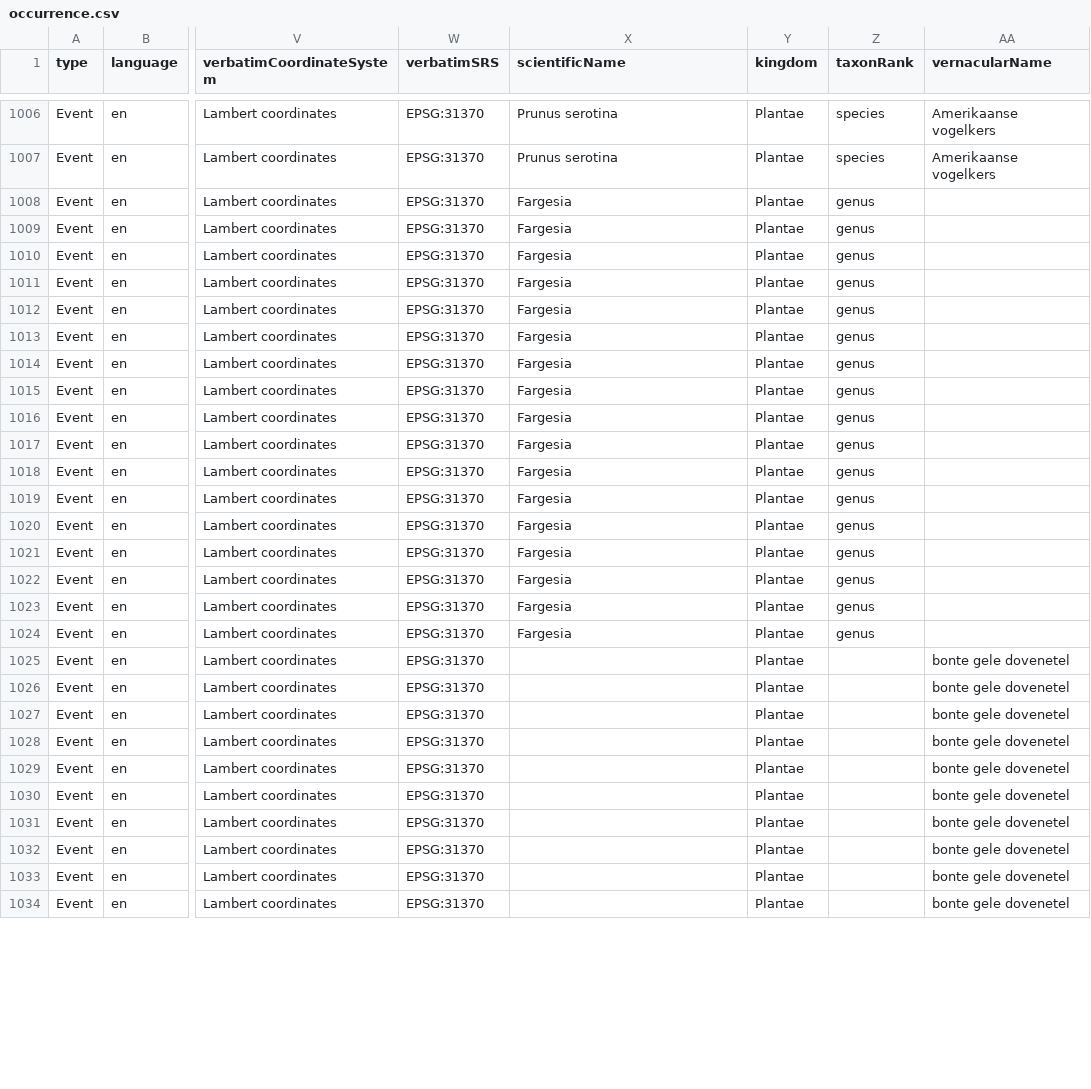
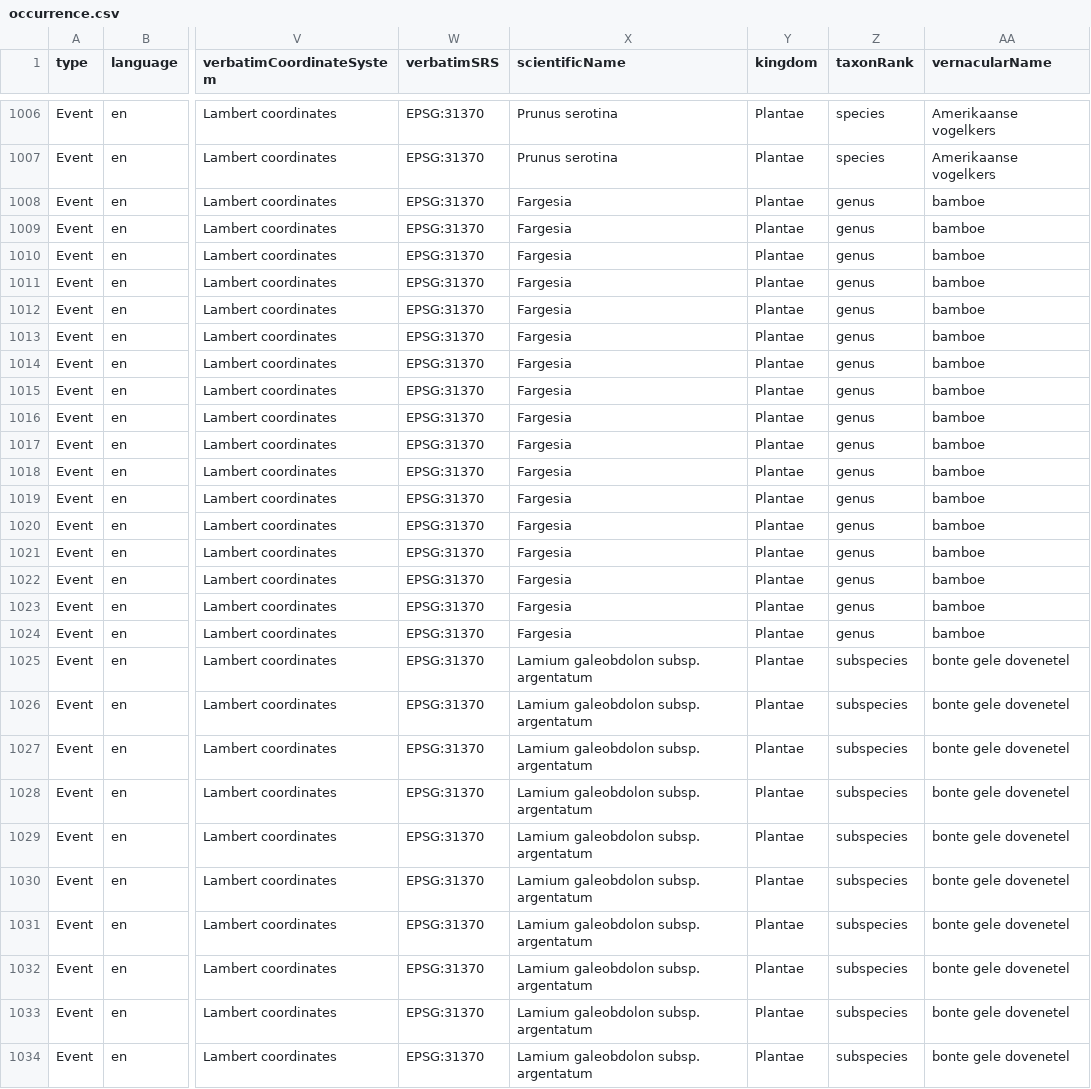
Before and after one commit to riparias/pcm-ias-plants-occurrences, a CSV file: data/processed/occurrence.csv, drawn as a sheet; only a part is shown, gaps mark what is left out; the diff covers the shown part only; the diff names each change by its address in the sheet, - before the commit and + after, or states it on an @@ line.

Commit message:
[AUTO]Mapping
Files changed:
M	data/processed/occurrence.csv

```diff
--- a/data/processed/occurrence.csv
+++ b/data/processed/occurrence.csv
-AA1008:AA1024 (vernacularName): (empty)
+AA1008:AA1024 (vernacularName): bamboe
-X1025:X1034 (scientificName): (empty)
+X1025:X1034 (scientificName): Lamium galeobdolon subsp. argentatum
-Z1025:Z1034 (taxonRank): (empty)
+Z1025:Z1034 (taxonRank): subspecies
```
Also changed, not shown: 2 edited cells elsewhere in this file.
